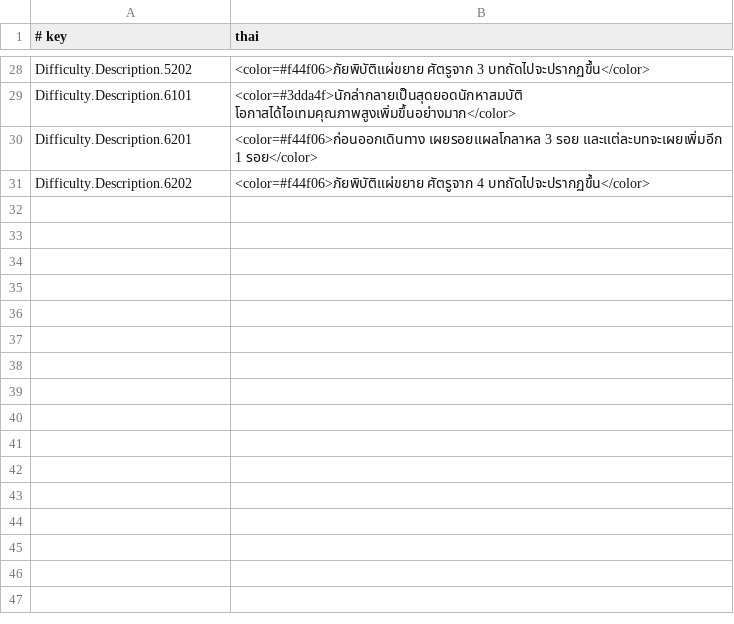
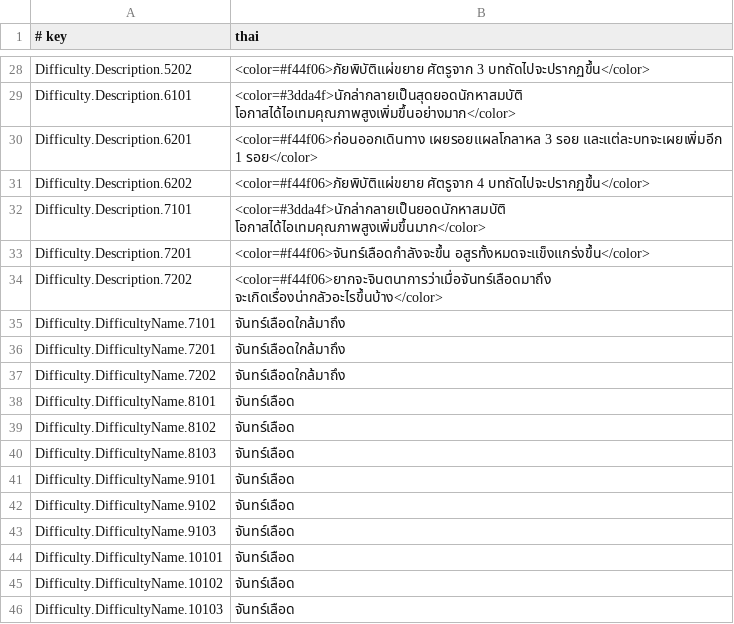
Before and after one commit to krirk0137/PassTheFearModThai, a TSV file: loc/th/c_difficulty.tsv, drawn as a sheet; only a part is shown, gaps mark what is left out.

```diff
--- a/loc/th/c_difficulty.tsv
+++ b/loc/th/c_difficulty.tsv
@@ -31 +31,16 @@ Difficulty.Description.6201	<color=#f44f06>ก่อนออกเดินท
 Difficulty.Description.6202	<color=#f44f06>ภัยพิบัติแผ่ขยาย ศัตรูจาก 4 บทถัดไปจะปรากฏขึ้น</color>
+Difficulty.Description.7101	<color=#3dda4f>นักล่ากลายเป็นยอดนักหาสมบัติ โอกาสได้ไอเทมคุณภาพสูงเพิ่มขึ้นมาก</color>
+Difficulty.Description.7201	<color=#f44f06>จันทร์เลือดกำลังจะขึ้น อสูรทั้งหมดจะแข็งแกร่งขึ้น</color>
+Difficulty.Description.7202	<color=#f44f06>ยากจะจินตนาการว่าเมื่อจันทร์เลือดมาถึง จะเกิดเรื่องน่ากลัวอะไรขึ้นบ้าง</color>
+Difficulty.DifficultyName.7101	จันทร์เลือดใกล้มาถึง
+Difficulty.DifficultyName.7201	จันทร์เลือดใกล้มาถึง
+Difficulty.DifficultyName.7202	จันทร์เลือดใกล้มาถึง
+Difficulty.DifficultyName.8101	จันทร์เลือด
+Difficulty.DifficultyName.8102	จันทร์เลือด
+Difficulty.DifficultyName.8103	จันทร์เลือด
+Difficulty.DifficultyName.9101	จันทร์เลือด
+Difficulty.DifficultyName.9102	จันทร์เลือด
+Difficulty.DifficultyName.9103	จันทร์เลือด
+Difficulty.DifficultyName.10101	จันทร์เลือด
+Difficulty.DifficultyName.10102	จันทร์เลือด
+Difficulty.DifficultyName.10103	จันทร์เลือด
```
Also changed, not shown: loc/th/c_notplayercharacter.tsv, 10 other files.
